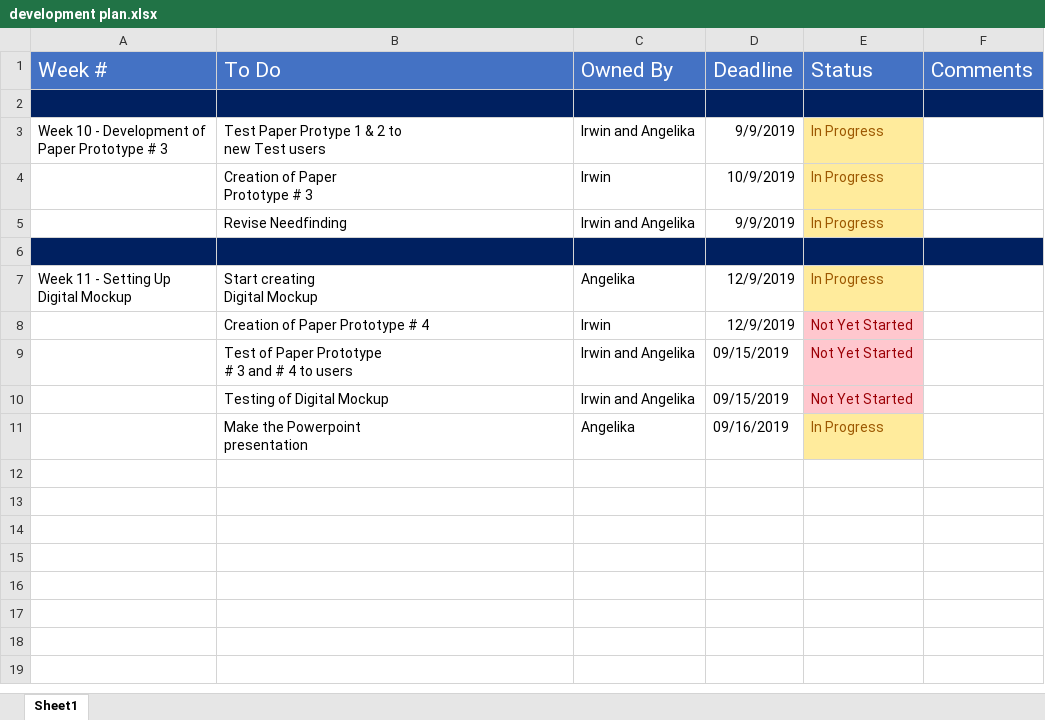
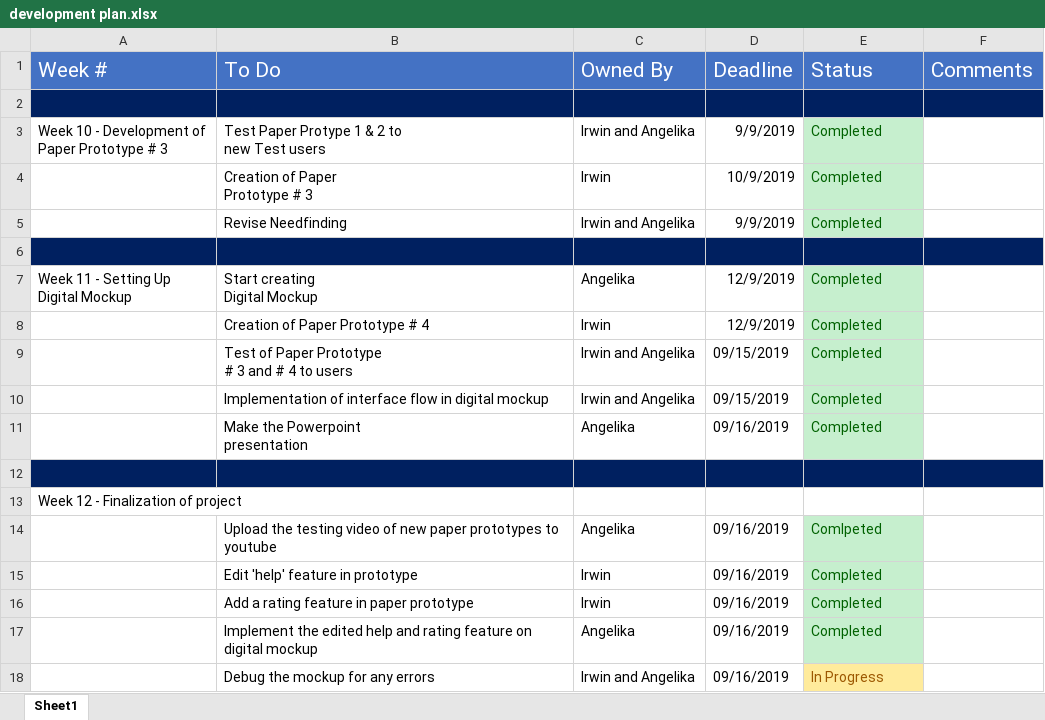
Before and after one commit to alpineda1/userdesMI182-A1-imbuada-alpineda1, an Excel workbook: A5_skeleton_and_plan/development plan.xlsx, sheet Sheet1, drawn as a sheet; values as stored, in another font and other column widths than the file's, no borders; the diff names each change by its address in the sheet, - before the commit and + after, or states it on an @@ line.

Commit message:
updated delevopment plant

```diff
--- a/A5_skeleton_and_plan/development plan.xlsx (sheet Sheet1)
+++ b/A5_skeleton_and_plan/development plan.xlsx (sheet Sheet1)
-E3:E5 (Status): In Progress
+E3:E5 (Status): Completed
@@ E3:E5 fill: #FFEB9C → #C6EFCE, text colour: #9C5700 → #006100 @@
-E7 (Status): In Progress
+E7 (Status): Completed
@@ E7 fill: #FFEB9C → #C6EFCE, text colour: #9C5700 → #006100 @@
-E8:E10 (Status): Not Yet Started
+E8:E10 (Status): Completed
@@ E8:E10 fill: #FFC7CE → #C6EFCE, text colour: #9C0006 → #006100 @@
-B10 (To Do): Testing of Digital Mockup
+B10 (To Do): Implementation of interface flow in digital mockup
-E11 (Status): In Progress
+E11 (Status): Completed
@@ E11 fill: #FFEB9C → #C6EFCE, text colour: #9C5700 → #006100 @@
+row 12: (empty)
+row 13: Week 12 - Finalization of project
+row 14:  | Upload the testing video of new paper prototypes to youtube | Angelika | 09/16/2019 | Comlpeted
+row 15:  | Edit 'help' feature in prototype | Irwin | 09/16/2019 | Completed
+row 16:  | Add a rating feature in paper prototype | Irwin | 09/16/2019 | Completed
+row 17:  | Implement the edited help and rating feature on digital mockup | Angelika | 09/16/2019 | Completed
+row 18:  | Debug the mockup for any errors | Irwin and Angelika | 09/16/2019 | In Progress
```
